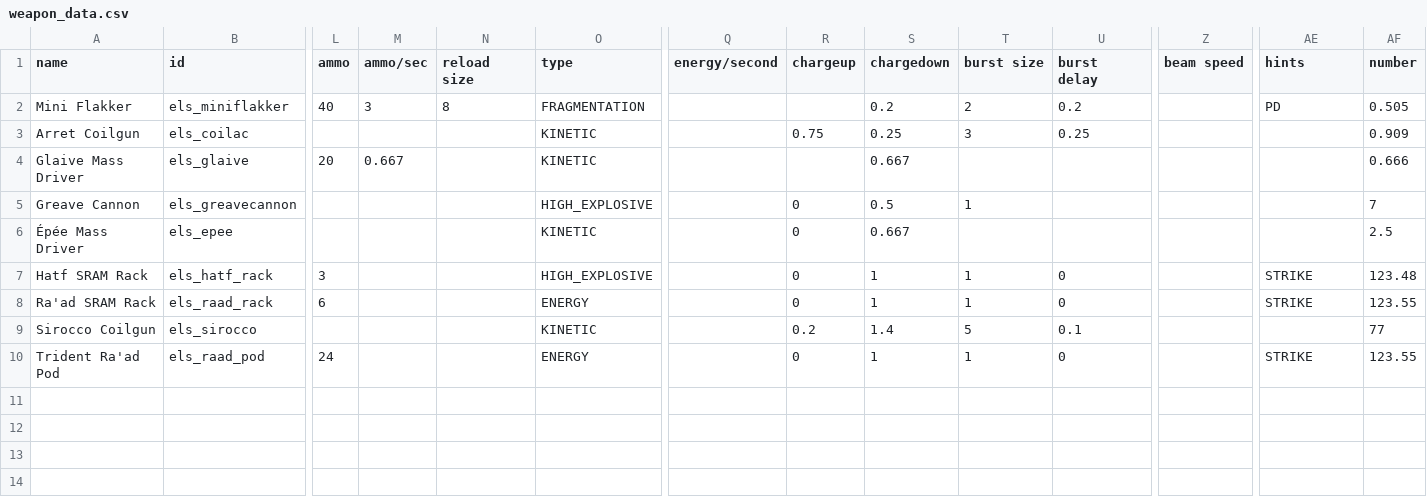
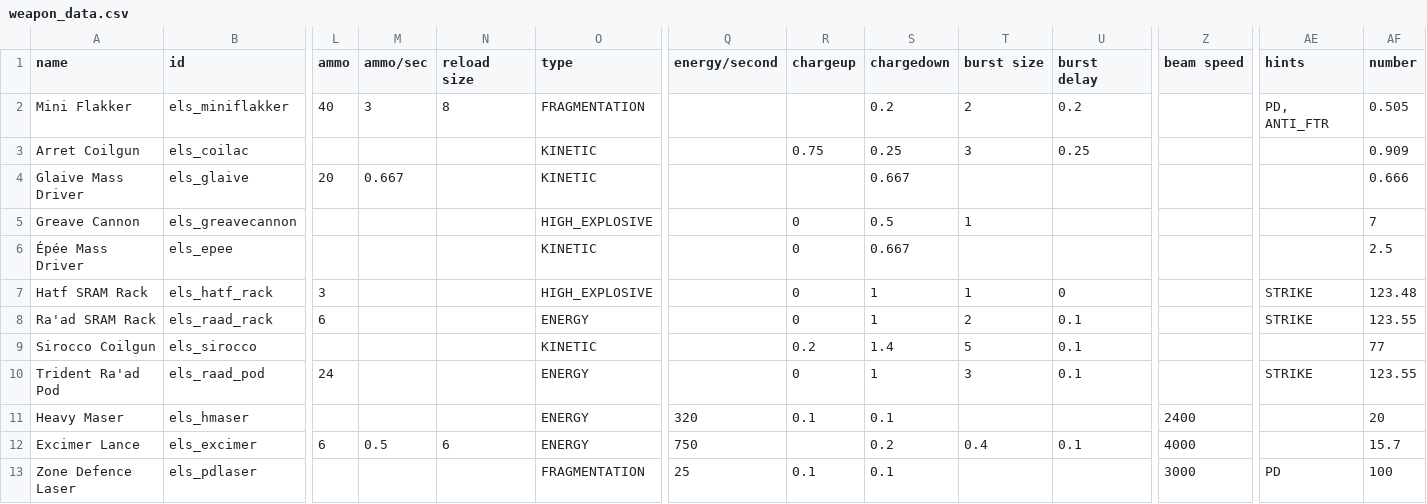
Before and after one commit to hawkw/els, a CSV file: data/weapons/weapon_data.csv, drawn as a sheet; only a part is shown, gaps mark what is left out; rows hold the shown columns only; the diff names each change by its address in the sheet, - before the commit and + after, or states it on an @@ line.

```diff
--- a/data/weapons/weapon_data.csv
+++ b/data/weapons/weapon_data.csv
-AE2 (hints): PD
+AE2 (hints): PD, ANTI_FTR
-T8 (burst size): 1
+T8 (burst size): 2
-U8 (burst delay): 0
+U8 (burst delay): 0.1
-T10 (burst size): 1
+T10 (burst size): 3
-U10 (burst delay): 0
+U10 (burst delay): 0.1
+row 11: Heavy Maser | els_hmaser |  |  |  | ENERGY | 320 | 0.1 | 0.1 |  |  | 2400 |  | 20
+row 12: Excimer Lance | els_excimer | 6 | 0.5 | 6 | ENERGY | 750 |  | 0.2 | 0.4 | 0.1 | 4000 |  | 15.7
+row 13: Zone Defence Laser | els_pdlaser |  |  |  | FRAGMENTATION | 25 | 0.1 | 0.1 |  |  | 3000 | PD | 100
```
Also changed, not shown: data/strings/descriptions.csv, 17 other files.
